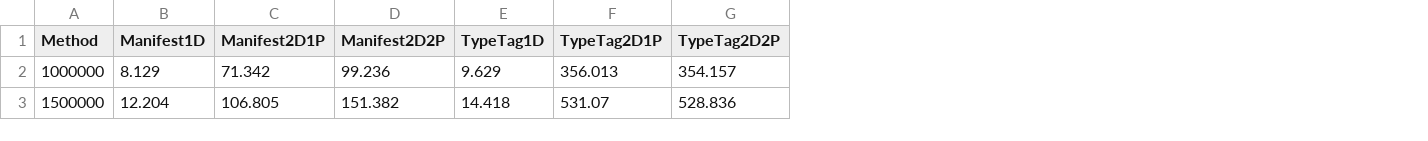
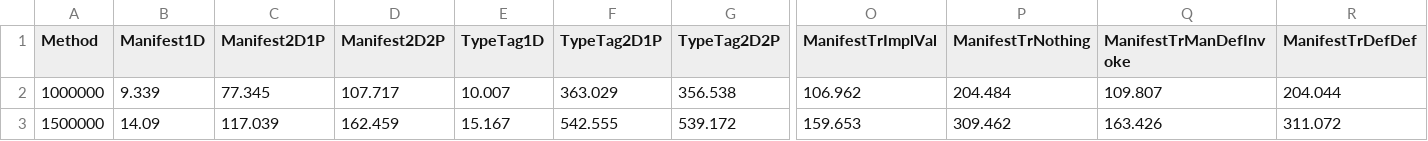
Before and after one commit to amirsh/benchmarking-scala-manifests, a CSV file: results/TypeParams.caseClass.csv, drawn as a sheet; only a part is shown, gaps mark what is left out; the diff covers the shown part only; the diff names each change by its address in the sheet, - before the commit and + after, or states it on an @@ line.

Commit message:
new results

```diff
--- a/results/TypeParams.caseClass.csv
+++ b/results/TypeParams.caseClass.csv
+column O (ManifestTrImplVal), rows 2-3: 106.962 | 159.653
+column P (ManifestTrNothing), rows 2-3: 204.484 | 309.462
+column Q (ManifestTrManDefInvoke), rows 2-3: 109.807 | 163.426
+column R (ManifestTrDefDef), rows 2-3: 204.044 | 311.072
-B2 (Manifest1D): 8.129
+B2 (Manifest1D): 9.339
-C2 (Manifest2D1P): 71.342
+C2 (Manifest2D1P): 77.345
-D2 (Manifest2D2P): 99.236
+D2 (Manifest2D2P): 107.717
-E2 (TypeTag1D): 9.629
+E2 (TypeTag1D): 10.007
-F2 (TypeTag2D1P): 356.013
+F2 (TypeTag2D1P): 363.029
-G2 (TypeTag2D2P): 354.157
+G2 (TypeTag2D2P): 356.538
-B3 (Manifest1D): 12.204
+B3 (Manifest1D): 14.09
-C3 (Manifest2D1P): 106.805
+C3 (Manifest2D1P): 117.039
-D3 (Manifest2D2P): 151.382
+D3 (Manifest2D2P): 162.459
-E3 (TypeTag1D): 14.418
+E3 (TypeTag1D): 15.167
-F3 (TypeTag2D1P): 531.07
+F3 (TypeTag2D1P): 542.555
-G3 (TypeTag2D2P): 528.836
+G3 (TypeTag2D2P): 539.172
```
Also changed, not shown: 27 edited cells elsewhere in this file, 1 other file.
